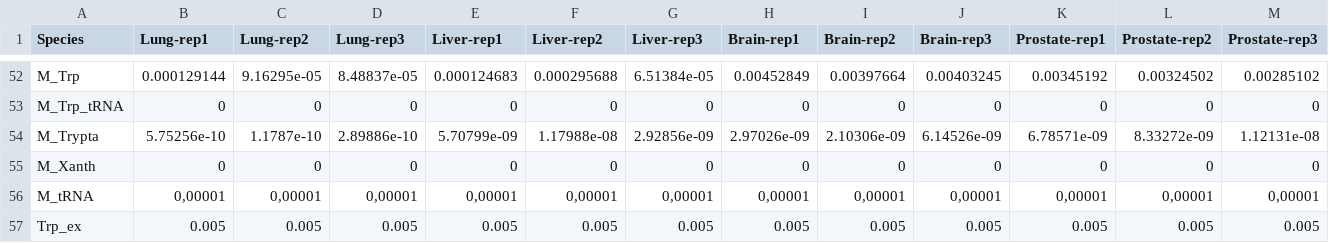
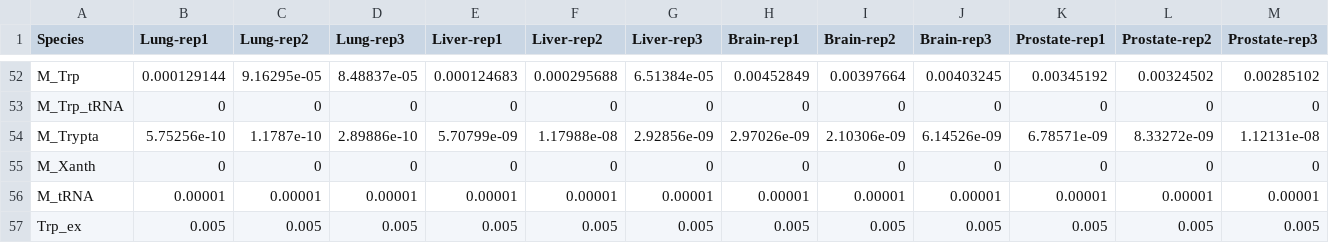
Before and after one commit to MolecularBioinformatics/sbml-mod-web, a CSV file: testfiles/species_data.csv, drawn as a sheet; only a part is shown, gaps mark what is left out; removed rows and columns are numbered as before the commit, all else as after; rows hold the shown columns only; the diff names each change by its address in the sheet, - before the commit and + after, or states it on an @@ line.

```diff
--- a/testfiles/species_data.csv
+++ b/testfiles/species_data.csv
-row 56: M_tRNA | 0,00001 | 0,00001 | 0,00001 | 0,00001 | 0,00001 | 0,00001 | 0,00001 | 0,00001 | 0,00001 | 0,00001 | 0,00001 | 0,00001
+row 56: M_tRNA | 0.00001 | 0.00001 | 0.00001 | 0.00001 | 0.00001 | 0.00001 | 0.00001 | 0.00001 | 0.00001 | 0.00001 | 0.00001 | 0.00001
```
Also changed, not shown: 1 other file.
